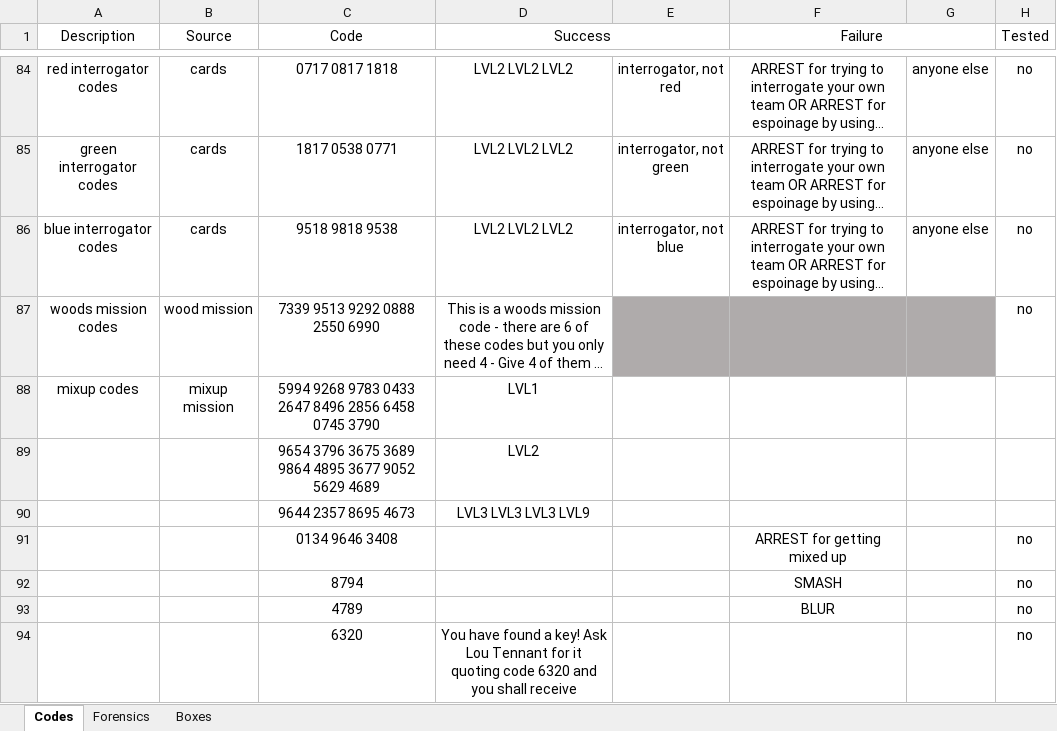
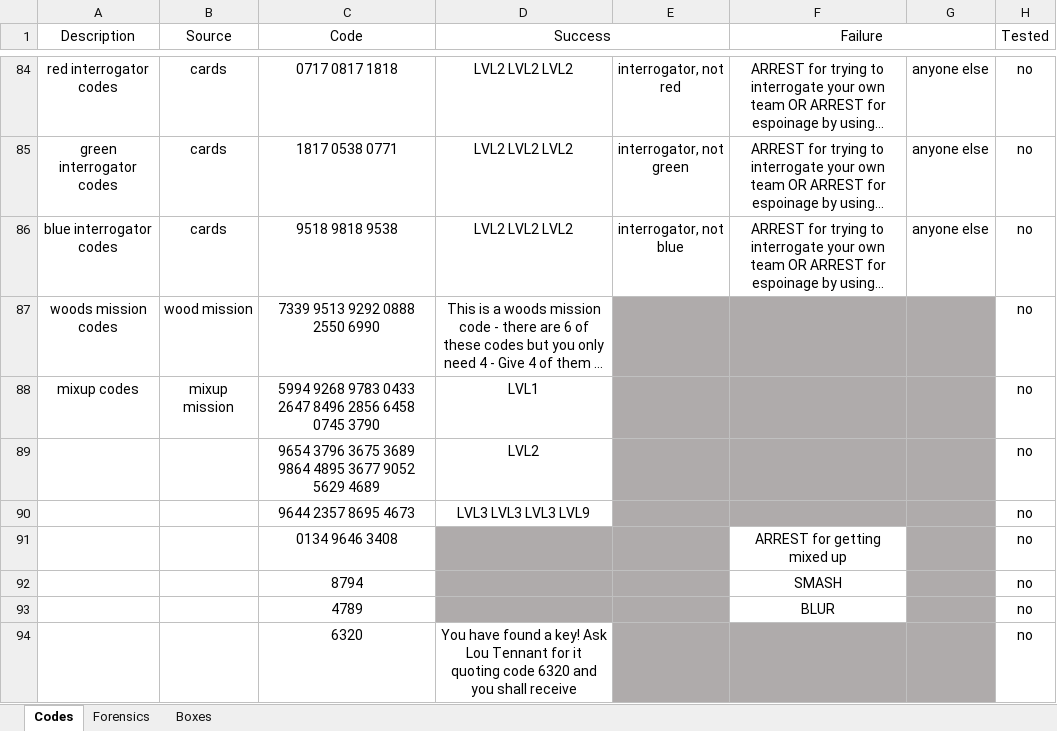
Before and after one commit to danday74/csi, an Excel workbook: codes.xlsx, sheet Codes, drawn as a sheet; only a part is shown, gaps mark what is left out; long unchanged cells end in …; values as stored, in another font and other column widths than the file's, no borders; the diff names each change by its address in the sheet, - before the commit and + after, or states it on an @@ line.

Commit message:
codes

```diff
--- a/codes.xlsx (sheet Codes)
+++ b/codes.xlsx (sheet Codes)
-E88:G90 fill: none
+E88:G90 fill: #AFABAB
-H88:H90 (Tested): (empty)
+H88:H90 (Tested): no
-D91:E93 fill: none
+D91:E93 fill: #AFABAB
-G91:G93 fill: none
+G91:G93 fill: #AFABAB
-E94:G94 fill: none
+E94:G94 fill: #AFABAB
```
